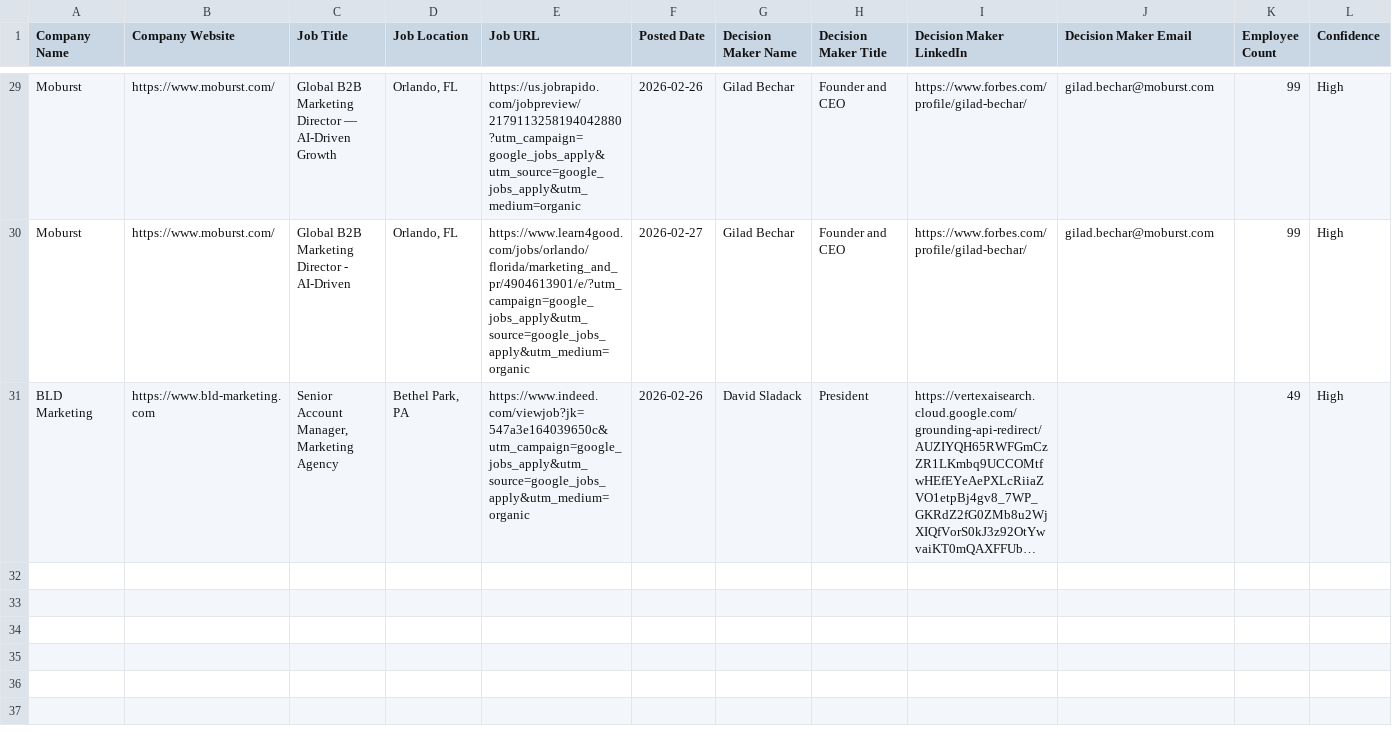
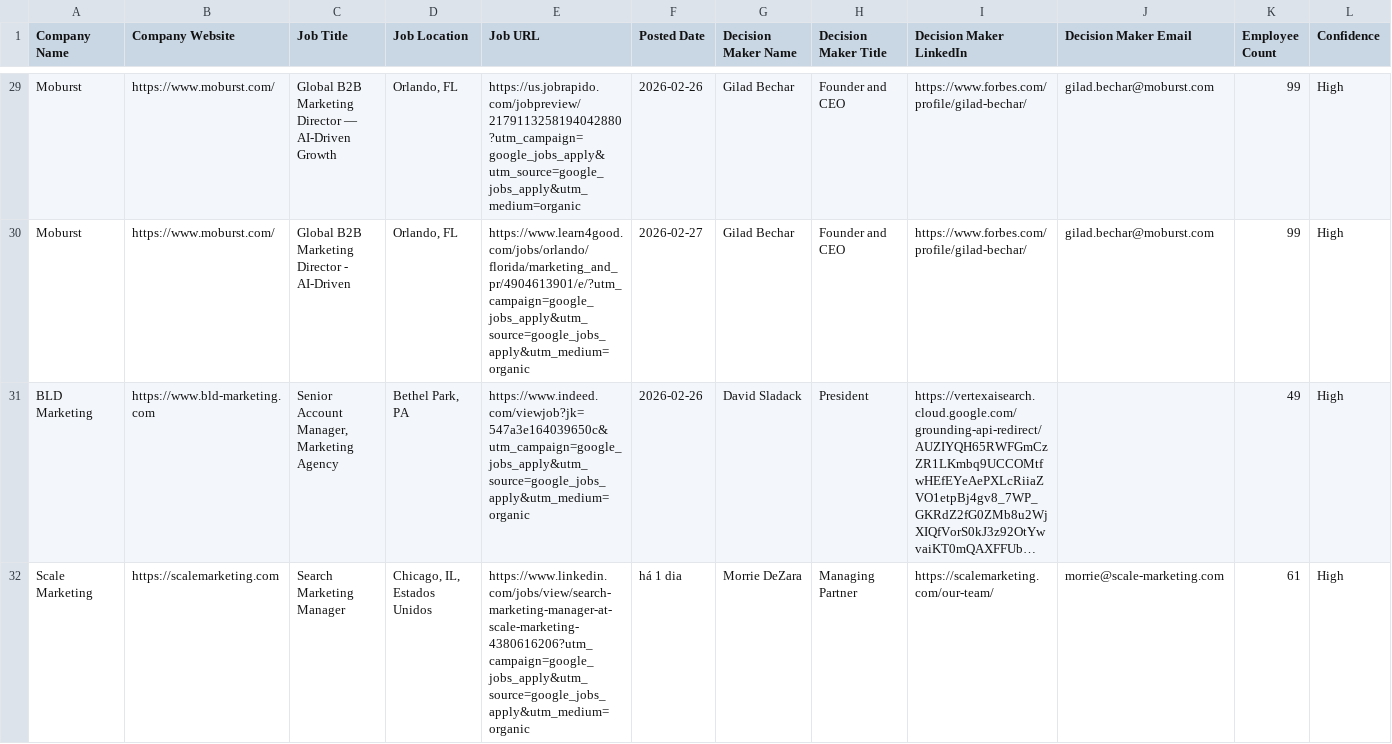
Before and after one commit to igupta1/personal-website, a CSV file: AgencySalesDiscovery/output/agency_sales_leads.csv, drawn as a sheet; only a part is shown, gaps mark what is left out; long unchanged cells end in …; rows hold the shown columns only; the diff names each change by its address in the sheet, - before the commit and + after, or states it on an @@ line.

```diff
--- a/AgencySalesDiscovery/output/agency_sales_leads.csv
+++ b/AgencySalesDiscovery/output/agency_sales_leads.csv
+row 32: Scale Marketing | https://scalemarketing.com | Search Marketing Manager | Chicago, IL, Estados Unidos | https://www.linkedin.com/jobs/view/search-marketing-manager-at-scale-marketing-4380616206?utm_campaign=google_jobs_apply&utm_source=google_jobs_apply&utm_medium=organic | há 1 dia | Morrie DeZara | Managing Partner | https://scalemarketing.com/our-team/ | morrie@scale-marketing.com | 61 | High
```
Also changed, not shown: 2 other files.
